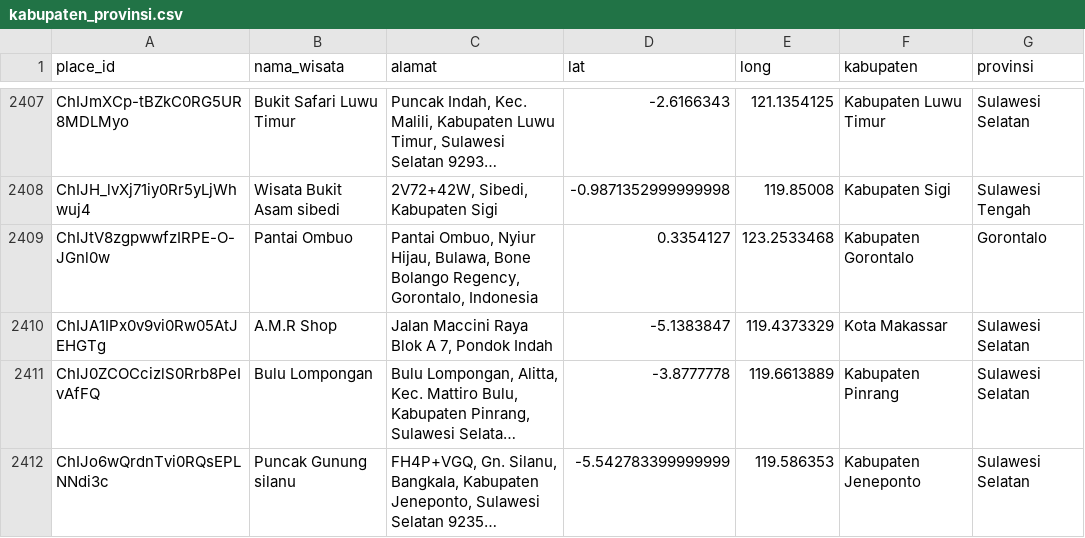
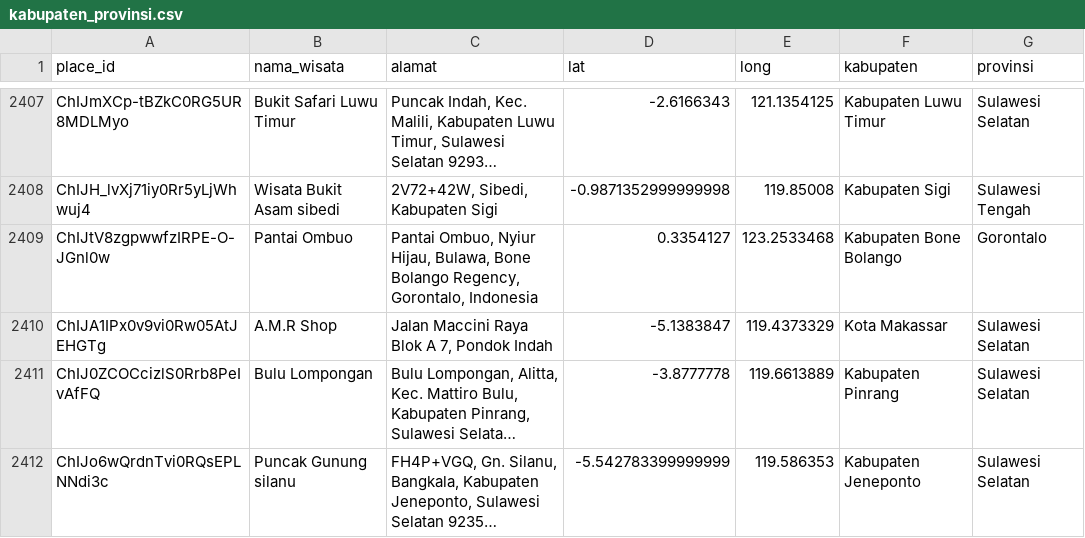
Before and after one commit to Ashif1306/scrap_wisata_sulawesi, a CSV file: hasil_scrap/kabupaten_provinsi.csv, drawn as a sheet; only a part is shown, gaps mark what is left out; long unchanged cells end in …; the diff covers the shown part only; the diff names each change by its address in the sheet, - before the commit and + after, or states it on an @@ line.

Commit message:
Fix Gorontalo and North Sulawesi border mapping errors

```diff
--- a/hasil_scrap/kabupaten_provinsi.csv
+++ b/hasil_scrap/kabupaten_provinsi.csv
-F2409 (kabupaten): Kabupaten Gorontalo
+F2409 (kabupaten): Kabupaten Bone Bolango
```
Also changed, not shown: 58 edited cells elsewhere in this file, 2 other files.
